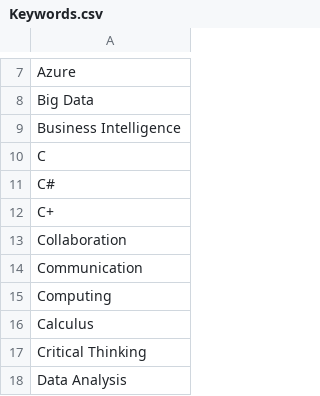
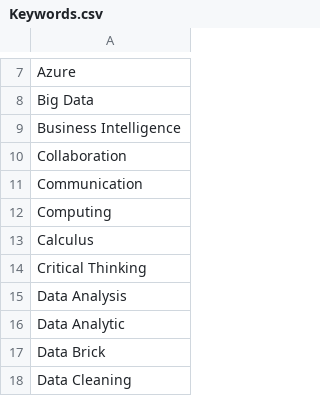
Before and after one commit to xhuliaturkaj/Project_3_Data_Science_Skills, a CSV file: Keywords.csv, drawn as a sheet; only a part is shown, gaps mark what is left out; the shorter side is filled out with more unchanged rows; the diff names each change by its address in the sheet, - before the commit and + after, or states it on an @@ line.

Commit message:
Update Keywords.csv
Remove C

```diff
--- a/Keywords.csv
+++ b/Keywords.csv
-row 10: C
-row 11: C#
-row 12: C+
```
